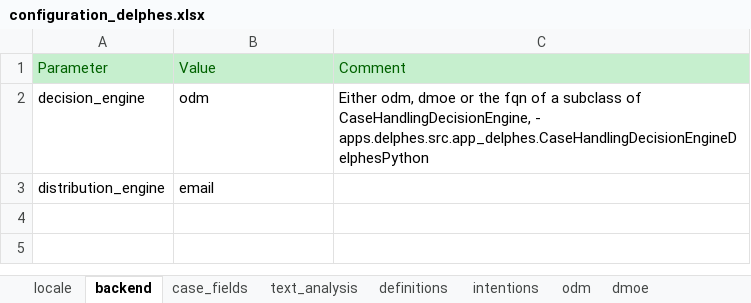
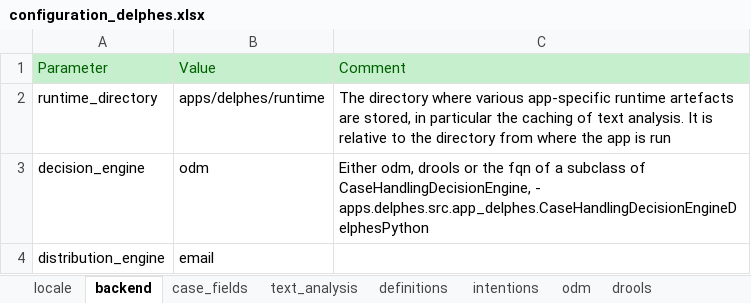
Before and after one commit to athena-ceo/trusted-service, an Excel workbook: apps/delphes/runtime/configuration_delphes.xlsx, sheet backend, drawn as a sheet; values as stored, in another font and other column widths than the file's, no borders; addresses are those after the commit; the diff names each change by its address in the sheet, - before the commit and + after, or states it on an @@ line.

```diff
--- a/apps/delphes/runtime/configuration_delphes.xlsx (sheet backend)
+++ b/apps/delphes/runtime/configuration_delphes.xlsx (sheet backend)
-sheet tab: dmoe
+sheet tab: drools
+row 2: runtime_directory | apps/delphes/runtime | The directory where various app-specific runtime artefacts are stored, in particular the caching of text analysis. It is relative to the directory from where the app is run
-C3: Either odm, dmoe or the…
+C3: Either odm, drools or the…
```
Also changed, not shown: sheet drools, sheet email_templates, sheet text_analysis, sheet case_fields, 27 other files.
